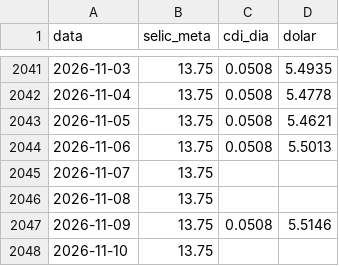
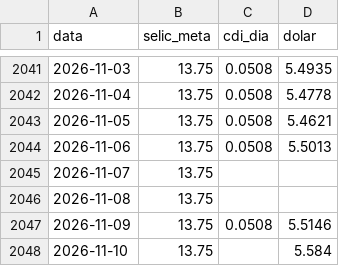
Before and after one commit to pietrosalvador5-boop/painel-previmpa, a CSV file: dados/juros.csv, drawn as a sheet; only a part is shown, gaps mark what is left out.

```diff
--- a/dados/juros.csv
+++ b/dados/juros.csv
@@ -2047,2 +2047,2 @@ data,selic_meta,cdi_dia,dolar
 2026-11-09,13.75,0.0508,5.5146
-2026-11-10,13.75,,
+2026-11-10,13.75,,5.584
```
Also changed, not shown: dados/bolsa.csv, 1 other file.
